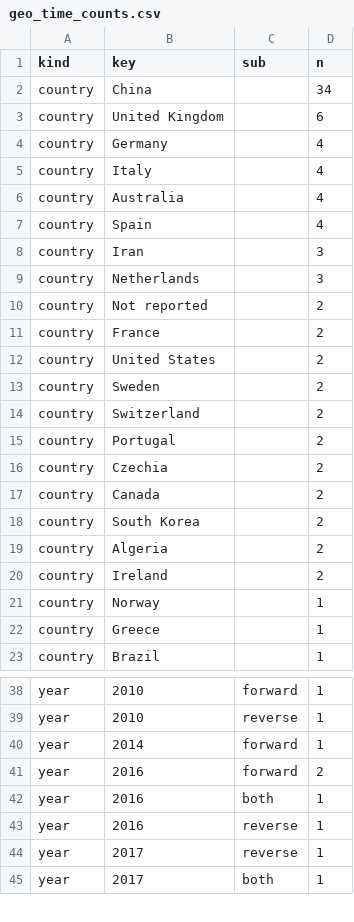
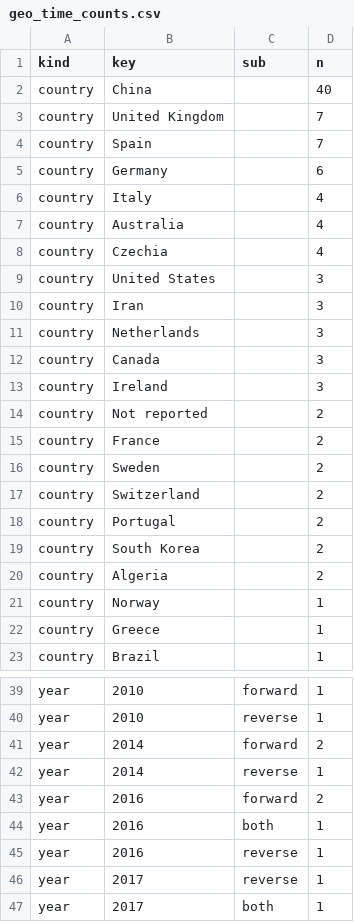
Before and after one commit to johyunbin/Research, a CSV file: assets/32_행태_사운드스케이프 리뷰 논문_(LUP)/_claude/fulltext/geo_time_counts.csv, drawn as a sheet; only a part is shown, gaps mark what is left out; the diff covers the shown part only.

```diff
--- a/assets/32_행태_사운드스케이프 리뷰 논문_(LUP)/_claude/fulltext/geo_time_counts.csv
+++ b/assets/32_행태_사운드스케이프 리뷰 논문_(LUP)/_claude/fulltext/geo_time_counts.csv
@@ -1,13 +1,16 @@
 kind,key,sub,n
-country,China,,34
-country,United Kingdom,,6
-country,Germany,,4
+country,China,,40
+country,United Kingdom,,7
+country,Spain,,7
+country,Germany,,6
 country,Italy,,4
 country,Australia,,4
-country,Spain,,4
+country,Czechia,,4
+country,United States,,3
 country,Iran,,3
 country,Netherlands,,3
+country,Canada,,3
+country,Ireland,,3
 country,Not reported,,2
 country,France,,2
-country,United States,,2
 country,Sweden,,2
@@ -15,7 +18,4 @@ country,Switzerland,,2
 country,Portugal,,2
-country,Czechia,,2
-country,Canada,,2
 country,South Korea,,2
 country,Algeria,,2
-country,Ireland,,2
 country,Norway,,1
@@ -39,3 +40,4 @@ year,2010,forward,1
 year,2010,reverse,1
-year,2014,forward,1
+year,2014,forward,2
+year,2014,reverse,1
 year,2016,forward,2
```
Also changed, not shown: 2 added rows and 9 edited cells elsewhere in this file, 30 other files.
